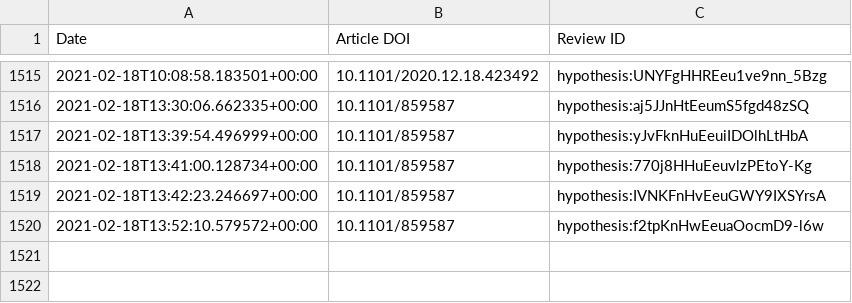
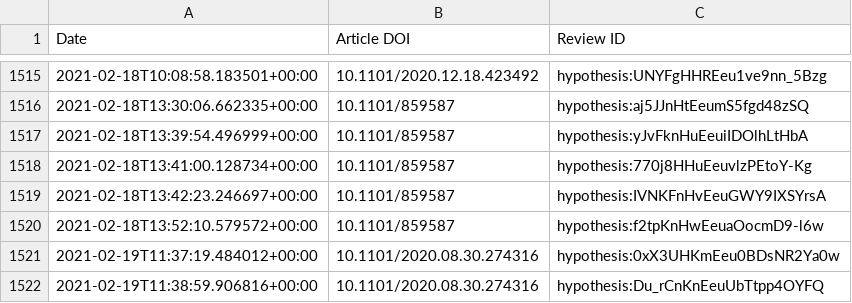
Before and after one commit to sciety/sciety, a CSV file: data/reviews/b560187e-f2fb-4ff9-a861-a204f3fc0fb0.csv, drawn as a sheet; only a part is shown, gaps mark what is left out.

```diff
--- a/data/reviews/b560187e-f2fb-4ff9-a861-a204f3fc0fb0.csv
+++ b/data/reviews/b560187e-f2fb-4ff9-a861-a204f3fc0fb0.csv
@@ -1520 +1520,3 @@ Date,Article DOI,Review ID
 2021-02-18T13:52:10.579572+00:00,10.1101/859587,hypothesis:f2tpKnHwEeuaOocmD9-l6w
+2021-02-19T11:37:19.484012+00:00,10.1101/2020.08.30.274316,hypothesis:0xX3UHKmEeu0BDsNR2Ya0w
+2021-02-19T11:38:59.906816+00:00,10.1101/2020.08.30.274316,hypothesis:Du_rCnKnEeuUbTtpp4OYFQ
```
Also changed, not shown: data/reviews/316db7d9-88cc-4c26-b386-f067e0f56334.csv.
